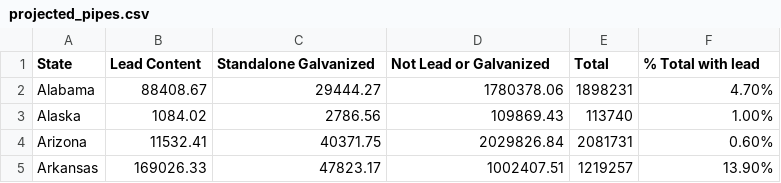
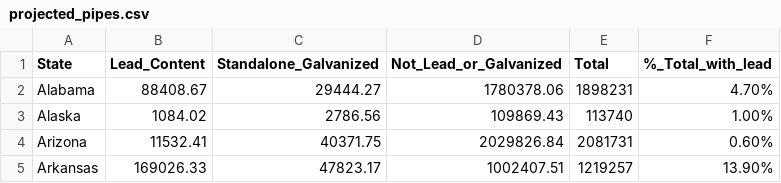
Before and after one commit to Cole-dev11/ENG220WATER, a CSV file: data/projected_pipes.csv, drawn as a sheet; only a part is shown.

```diff
--- a/data/projected_pipes.csv
+++ b/data/projected_pipes.csv
@@ -1,2 +1,2 @@
-State,Lead Content,Standalone Galvanized,Not Lead or Galvanized,Total,% Total with lead
+State,Lead_Content,Standalone_Galvanized,Not_Lead_or_Galvanized,Total,%_Total_with_lead
 Alabama,88408.67,29444.27,1780378.06,1898231,4.70%
```
Also changed, not shown: data/measured_pipes.csv, 2 other files.
